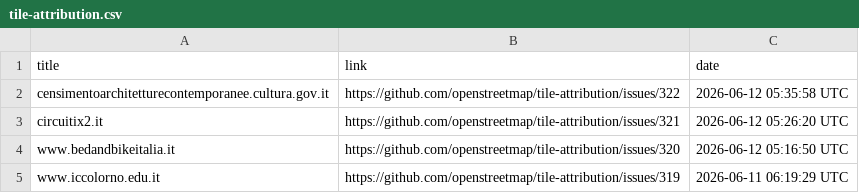
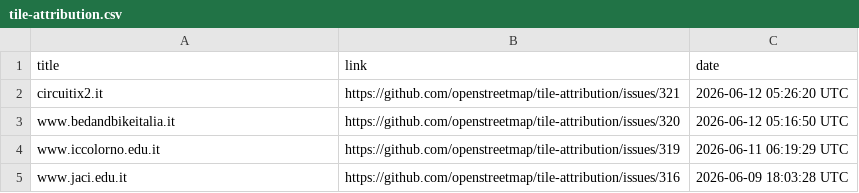
Before and after one commit to openstreetmap/tile-attribution, a CSV file: tile-attribution.csv, drawn as a sheet; only a part is shown; the shorter side is filled out with more unchanged rows.

Commit message:
Removed censimentoarchitetturecontemporanee.cultura.gov.it in tile-attribution.csv

```diff
--- a/tile-attribution.csv
+++ b/tile-attribution.csv
@@ -1,3 +1,2 @@
 title,link,date
-censimentoarchitetturecontemporanee.cultura.gov.it,https://github.com/openstreetmap/tile-attribution/issues/322,2026-06-12 05:35:58 UTC
 circuitix2.it,https://github.com/openstreetmap/tile-attribution/issues/321,2026-06-12 05:26:20 UTC
```
Also changed, not shown: 1 other file.
